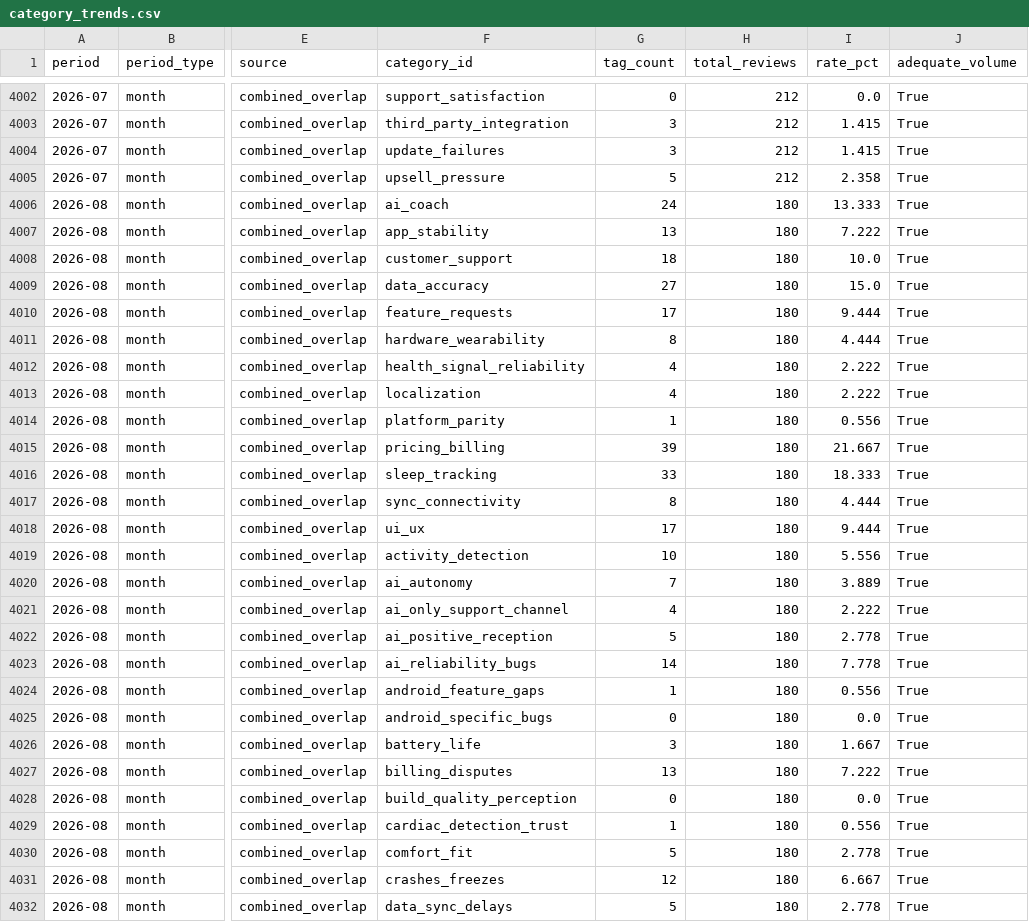
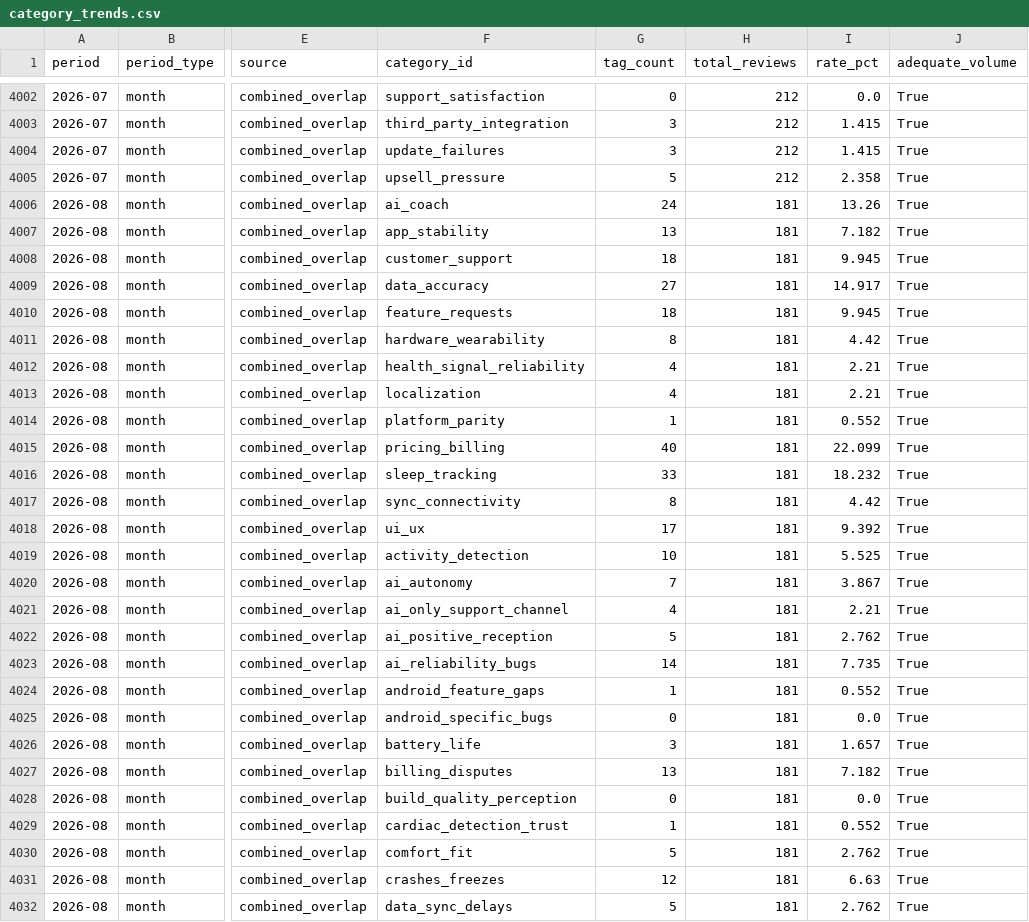
Before and after one commit to jmayank574/actionlayer, a CSV file: backend/data/category_trends.csv, drawn as a sheet; only a part is shown, gaps mark what is left out; the diff covers the shown part only; the diff names each change by its address in the sheet, - before the commit and + after, or states it on an @@ line.

Commit message:
Daily tagging + trends + dashboard export: 2026-08-31

```diff
--- a/backend/data/category_trends.csv
+++ b/backend/data/category_trends.csv
-H4006:H4032 (total_reviews): 180
+H4006:H4032 (total_reviews): 181
-I4006 (rate_pct): 13.333
+I4006 (rate_pct): 13.26
-I4007 (rate_pct): 7.222
+I4007 (rate_pct): 7.182
-I4008 (rate_pct): 10.0
+I4008 (rate_pct): 9.945
-I4009 (rate_pct): 15.0
+I4009 (rate_pct): 14.917
-G4010 (tag_count): 17
+G4010 (tag_count): 18
-I4010 (rate_pct): 9.444
+I4010 (rate_pct): 9.945
-I4011 (rate_pct): 4.444
+I4011 (rate_pct): 4.42
-I4012:I4013 (rate_pct): 2.222
+I4012:I4013 (rate_pct): 2.21
-I4014 (rate_pct): 0.556
+I4014 (rate_pct): 0.552
-G4015 (tag_count): 39
+G4015 (tag_count): 40
-I4015 (rate_pct): 21.667
+I4015 (rate_pct): 22.099
-I4016 (rate_pct): 18.333
+I4016 (rate_pct): 18.232
-I4017 (rate_pct): 4.444
+I4017 (rate_pct): 4.42
-I4018 (rate_pct): 9.444
+I4018 (rate_pct): 9.392
-I4019 (rate_pct): 5.556
+I4019 (rate_pct): 5.525
-I4020 (rate_pct): 3.889
+I4020 (rate_pct): 3.867
-I4021 (rate_pct): 2.222
+I4021 (rate_pct): 2.21
-I4022 (rate_pct): 2.778
+I4022 (rate_pct): 2.762
-I4023 (rate_pct): 7.778
+I4023 (rate_pct): 7.735
-I4024 (rate_pct): 0.556
+I4024 (rate_pct): 0.552
-I4026 (rate_pct): 1.667
+I4026 (rate_pct): 1.657
-I4027 (rate_pct): 7.222
+I4027 (rate_pct): 7.182
-I4029 (rate_pct): 0.556
+I4029 (rate_pct): 0.552
-I4030 (rate_pct): 2.778
+I4030 (rate_pct): 2.762
-I4031 (rate_pct): 6.667
+I4031 (rate_pct): 6.63
-I4032 (rate_pct): 2.778
+I4032 (rate_pct): 2.762
```
Also changed, not shown: 145 edited cells elsewhere in this file, 5 other files.
